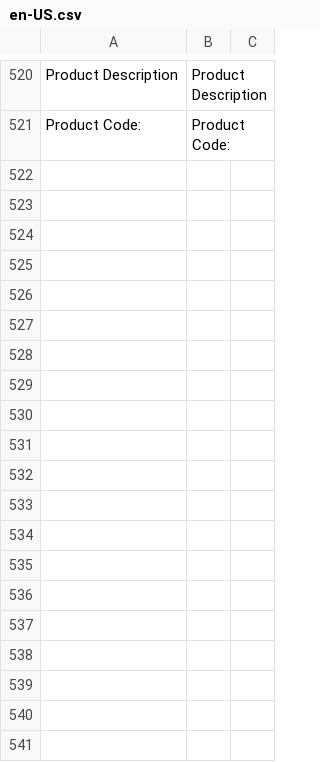
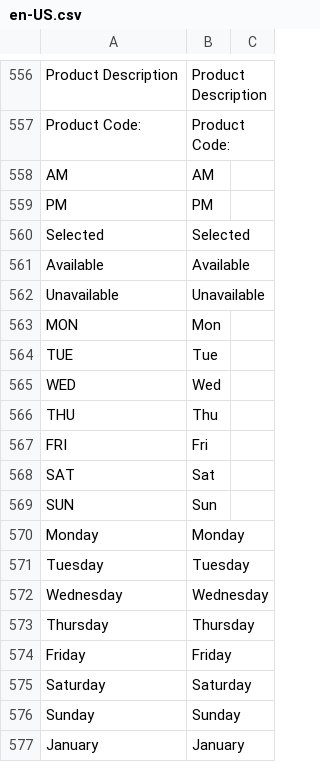
Before and after one commit to cooldev900/vue-storefront-ecommerce, a CSV file: src/themes/capybara/resource/i18n/en-US.csv, drawn as a sheet; only a part is shown, gaps mark what is left out; the diff covers the shown part only.

```diff
--- a/src/themes/capybara/resource/i18n/en-US.csv
+++ b/src/themes/capybara/resource/i18n/en-US.csv
@@ -521 +557,21 @@ Product Description,Product Description
 Product Code:,Product Code:
+AM,AM
+PM,PM
+Selected,Selected
+Available,Available
+Unavailable,Unavailable
+MON,Mon
+TUE,Tue
+WED,Wed
+THU,Thu
+FRI,Fri
+SAT,Sat
+SUN,Sun
+Monday,Monday
+Tuesday,Tuesday
+Wednesday,Wednesday
+Thursday,Thursday
+Friday ,Friday
+Saturday ,Saturday
+Sunday,Sunday
+January,January
```
Also changed, not shown: 47 added rows and 11 edited cells elsewhere in this file, src/themes/capybara/resource/i18n/ar-SY.csv, 27 other files.
